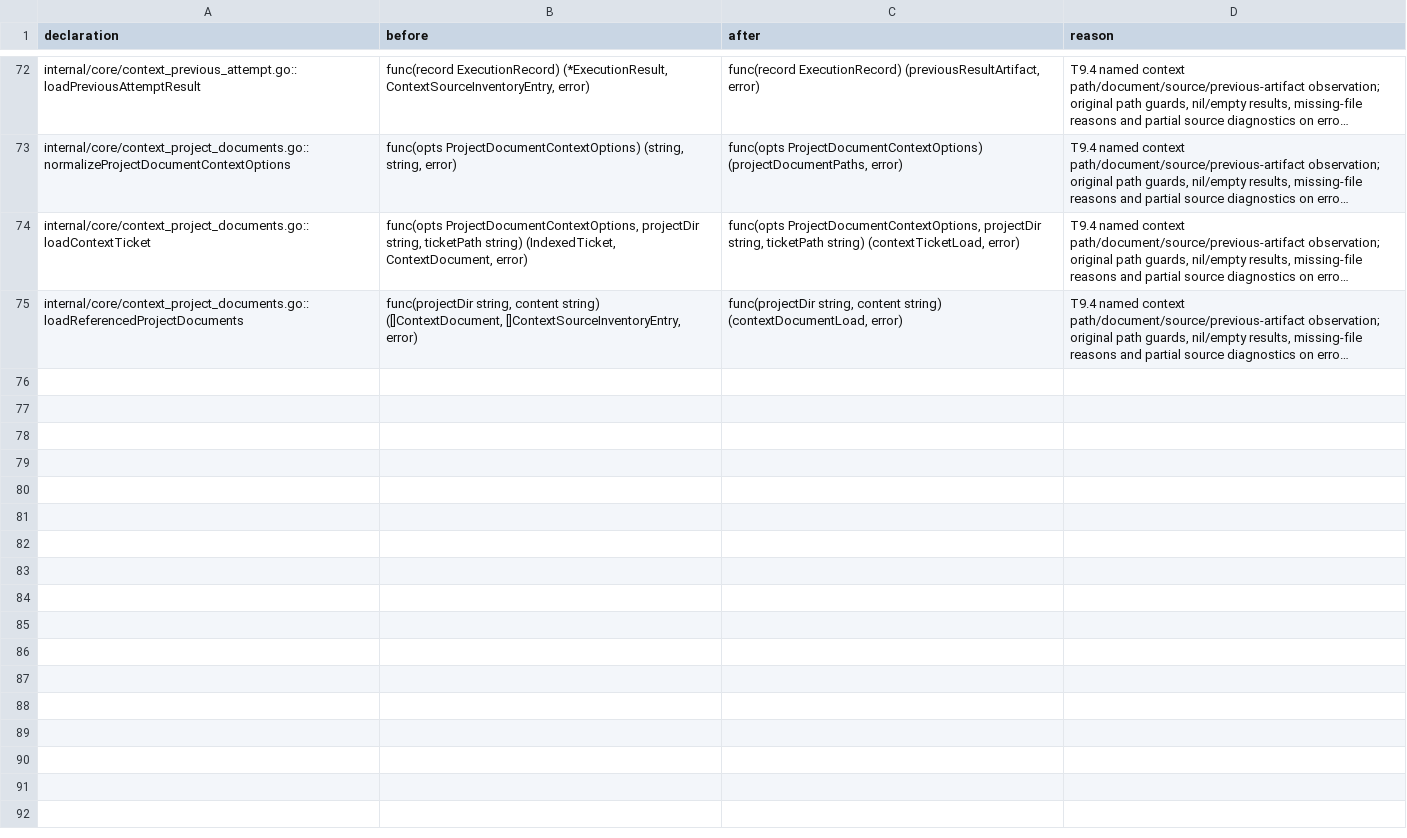
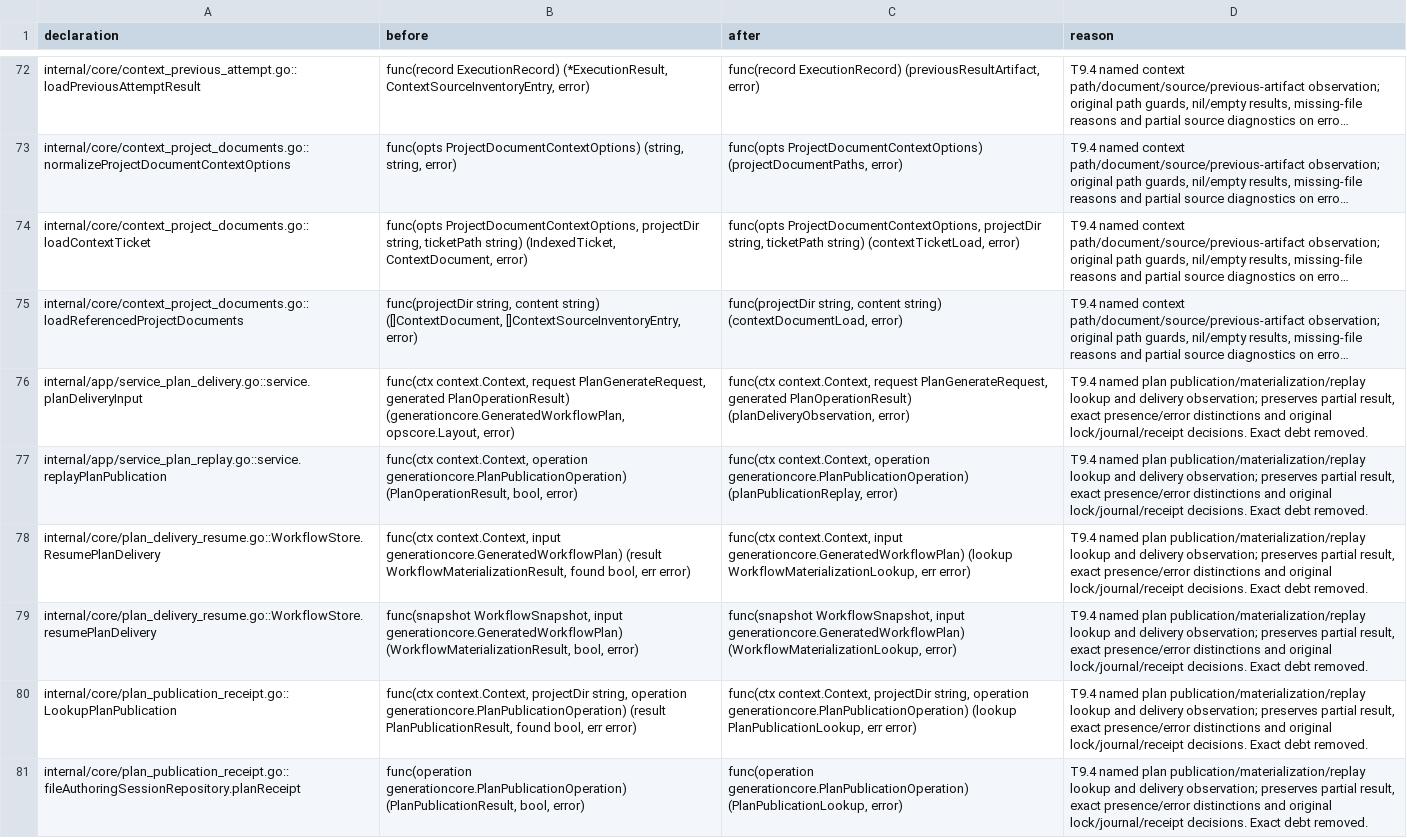
Before and after one commit to adrianpk/chr, a CSV file: ops/default/plan/code-quality-remediation-slice-9-signatures.csv, drawn as a sheet; only a part is shown, gaps mark what is left out; long unchanged cells end in …; the diff names each change by its address in the sheet, - before the commit and + after, or states it on an @@ line.

Commit message:
refactor(authoring): name publication and replay observations

```diff
--- a/ops/default/plan/code-quality-remediation-slice-9-signatures.csv
+++ b/ops/default/plan/code-quality-remediation-slice-9-signatures.csv
+row 76: internal/app/service_plan_delivery.go::service.planDeliveryInput | func(ctx context.Context, request PlanGenerateRequest, generated PlanOperationResult) (generationcore.GeneratedWorkflowPlan, opscore.Layout, error) | func(ctx context.Context, request PlanGenerateRequest, generated PlanOperationResult) (planDeliveryObservation, error) | T9.4 named plan publication/materialization/replay lookup and delivery observation; preserves partial result, exact presence/error distinctions and original lock/journal/receipt decisions. Exact debt removed.
+row 77: internal/app/service_plan_replay.go::service.replayPlanPublication | func(ctx context.Context, operation generationcore.PlanPublicationOperation) (PlanOperationResult, bool, error) | func(ctx context.Context, operation generationcore.PlanPublicationOperation) (planPublicationReplay, error) | T9.4 named plan publication/materialization/replay lookup and delivery observation; preserves partial result, exact presence/error distinctions and original lock/journal/receipt decisions. Exact debt removed.
+row 78: internal/core/plan_delivery_resume.go::WorkflowStore.ResumePlanDelivery | func(ctx context.Context, input generationcore.GeneratedWorkflowPlan) (result WorkflowMaterializationResult, found bool, err error) | func(ctx context.Context, input generationcore.GeneratedWorkflowPlan) (lookup WorkflowMaterializationLookup, err error) | T9.4 named plan publication/materialization/replay lookup and delivery observation; preserves partial result, exact presence/error distinctions and original lock/journal/receipt decisions. Exact debt removed.
+row 79: internal/core/plan_delivery_resume.go::WorkflowStore.resumePlanDelivery | func(snapshot WorkflowSnapshot, input generationcore.GeneratedWorkflowPlan) (WorkflowMaterializationResult, bool, error) | func(snapshot WorkflowSnapshot, input generationcore.GeneratedWorkflowPlan) (WorkflowMaterializationLookup, error) | T9.4 named plan publication/materialization/replay lookup and delivery observation; preserves partial result, exact presence/error distinctions and original lock/journal/receipt decisions. Exact debt removed.
+row 80: internal/core/plan_publication_receipt.go::LookupPlanPublication | func(ctx context.Context, projectDir string, operation generationcore.PlanPublicationOperation) (result PlanPublicationResult, found bool, err error) | func(ctx context.Context, projectDir string, operation generationcore.PlanPublicationOperation) (lookup PlanPublicationLookup, err error) | T9.4 named plan publication/materialization/replay lookup and delivery observation; preserves partial result, exact presence/error distinctions and original lock/journal/receipt decisions. Exact debt removed.
+row 81: internal/core/plan_publication_receipt.go::fileAuthoringSessionRepository.planReceipt | func(operation generationcore.PlanPublicationOperation) (PlanPublicationResult, bool, error) | func(operation generationcore.PlanPublicationOperation) (PlanPublicationLookup, error) | T9.4 named plan publication/materialization/replay lookup and delivery observation; preserves partial result, exact presence/error distinctions and original lock/journal/receipt decisions. Exact debt removed.
```
Also changed, not shown: ops/default/plan/code-quality-remediation-core-owners.csv, 9 other files.
